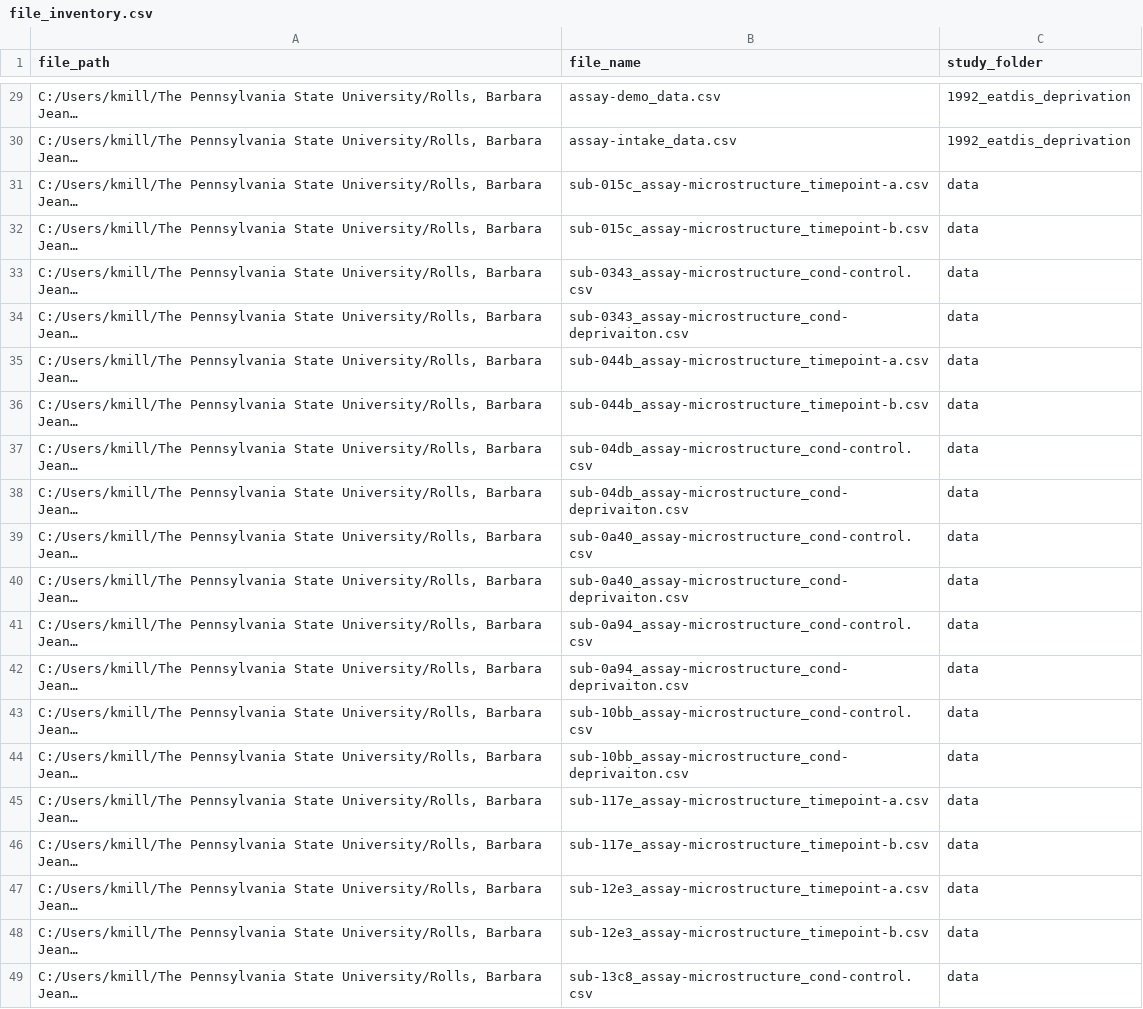
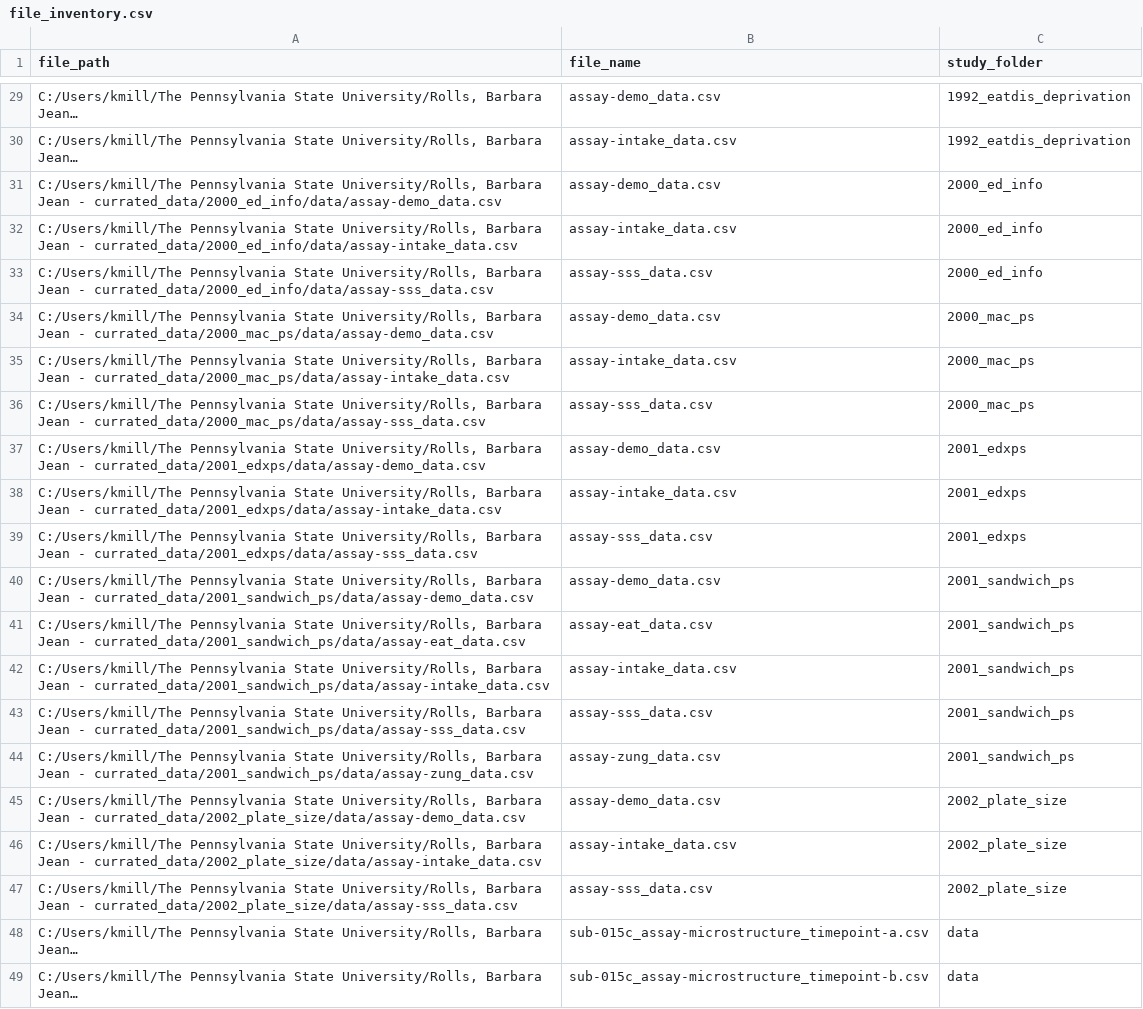
Before and after one commit to penn-state-rolls-collection/rolls-metadata, a CSV file: outputs/file_inventory.csv, drawn as a sheet; only a part is shown, gaps mark what is left out; the shorter side is filled out with more unchanged rows; long unchanged cells end in …; the diff names each change by its address in the sheet, - before the commit and + after, or states it on an @@ line.

```diff
--- a/outputs/file_inventory.csv
+++ b/outputs/file_inventory.csv
+row 31: C:/Users/kmill/The Pennsylvania State University/Rolls, Barbara Jean - currated_data/2000_ed_info/data/assay-demo_data.csv | assay-demo_data.csv | 2000_ed_info
+row 32: C:/Users/kmill/The Pennsylvania State University/Rolls, Barbara Jean - currated_data/2000_ed_info/data/assay-intake_data.csv | assay-intake_data.csv | 2000_ed_info
+row 33: C:/Users/kmill/The Pennsylvania State University/Rolls, Barbara Jean - currated_data/2000_ed_info/data/assay-sss_data.csv | assay-sss_data.csv | 2000_ed_info
+row 34: C:/Users/kmill/The Pennsylvania State University/Rolls, Barbara Jean - currated_data/2000_mac_ps/data/assay-demo_data.csv | assay-demo_data.csv | 2000_mac_ps
+row 35: C:/Users/kmill/The Pennsylvania State University/Rolls, Barbara Jean - currated_data/2000_mac_ps/data/assay-intake_data.csv | assay-intake_data.csv | 2000_mac_ps
+row 36: C:/Users/kmill/The Pennsylvania State University/Rolls, Barbara Jean - currated_data/2000_mac_ps/data/assay-sss_data.csv | assay-sss_data.csv | 2000_mac_ps
+row 37: C:/Users/kmill/The Pennsylvania State University/Rolls, Barbara Jean - currated_data/2001_edxps/data/assay-demo_data.csv | assay-demo_data.csv | 2001_edxps
+row 38: C:/Users/kmill/The Pennsylvania State University/Rolls, Barbara Jean - currated_data/2001_edxps/data/assay-intake_data.csv | assay-intake_data.csv | 2001_edxps
+row 39: C:/Users/kmill/The Pennsylvania State University/Rolls, Barbara Jean - currated_data/2001_edxps/data/assay-sss_data.csv | assay-sss_data.csv | 2001_edxps
+row 40: C:/Users/kmill/The Pennsylvania State University/Rolls, Barbara Jean - currated_data/2001_sandwich_ps/data/assay-demo_data.csv | assay-demo_data.csv | 2001_sandwich_ps
+row 41: C:/Users/kmill/The Pennsylvania State University/Rolls, Barbara Jean - currated_data/2001_sandwich_ps/data/assay-eat_data.csv | assay-eat_data.csv | 2001_sandwich_ps
+row 42: C:/Users/kmill/The Pennsylvania State University/Rolls, Barbara Jean - currated_data/2001_sandwich_ps/data/assay-intake_data.csv | assay-intake_data.csv | 2001_sandwich_ps
+row 43: C:/Users/kmill/The Pennsylvania State University/Rolls, Barbara Jean - currated_data/2001_sandwich_ps/data/assay-sss_data.csv | assay-sss_data.csv | 2001_sandwich_ps
+row 44: C:/Users/kmill/The Pennsylvania State University/Rolls, Barbara Jean - currated_data/2001_sandwich_ps/data/assay-zung_data.csv | assay-zung_data.csv | 2001_sandwich_ps
+row 45: C:/Users/kmill/The Pennsylvania State University/Rolls, Barbara Jean - currated_data/2002_plate_size/data/assay-demo_data.csv | assay-demo_data.csv | 2002_plate_size
+row 46: C:/Users/kmill/The Pennsylvania State University/Rolls, Barbara Jean - currated_data/2002_plate_size/data/assay-intake_data.csv | assay-intake_data.csv | 2002_plate_size
+row 47: C:/Users/kmill/The Pennsylvania State University/Rolls, Barbara Jean - currated_data/2002_plate_size/data/assay-sss_data.csv | assay-sss_data.csv | 2002_plate_size
```
Also changed, not shown: outputs/data_quality.csv, outputs/file_types.csv, 8 other files.
